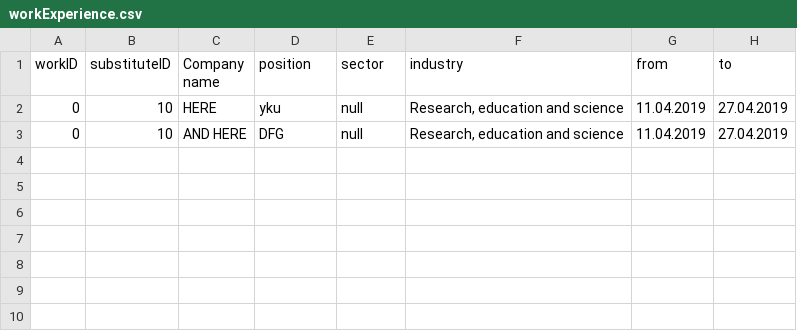
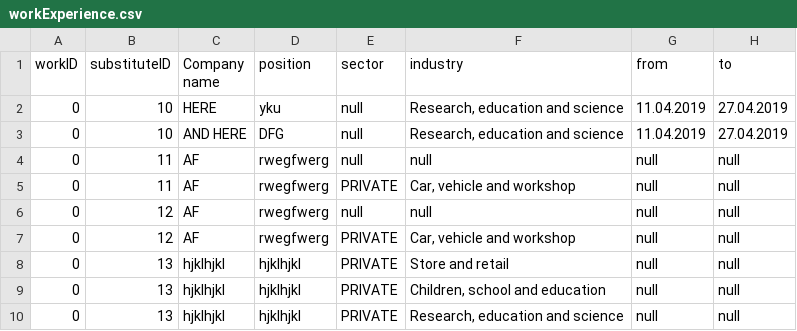
Before and after one commit to dsorenes/Semesteroppgave, a CSV file: data/workExperience.csv, drawn as a sheet.

```diff
--- a/data/workExperience.csv
+++ b/data/workExperience.csv
@@ -3 +3,8 @@ workID;substituteID;Company name;position;sector;industry;from;to
 0;10;AND HERE;DFG;null;Research, education and science;11.04.2019;27.04.2019
+0;11;AF;rwegfwerg;null;null;null;null
+0;11;AF;rwegfwerg;PRIVATE;Car, vehicle and workshop;null;null
+0;12;AF;rwegfwerg;null;null;null;null
+0;12;AF;rwegfwerg;PRIVATE;Car, vehicle and workshop;null;null
+0;13;hjklhjkl;hjklhjkl;PRIVATE;Store and retail;null;null
+0;13;hjklhjkl;hjklhjkl;PRIVATE;Children, school and education;null;null
+0;13;hjklhjkl;hjklhjkl;PRIVATE;Research, education and science;null;null
```
Also changed, not shown: data/education.csv, data/substitute.csv, 5 other files.
